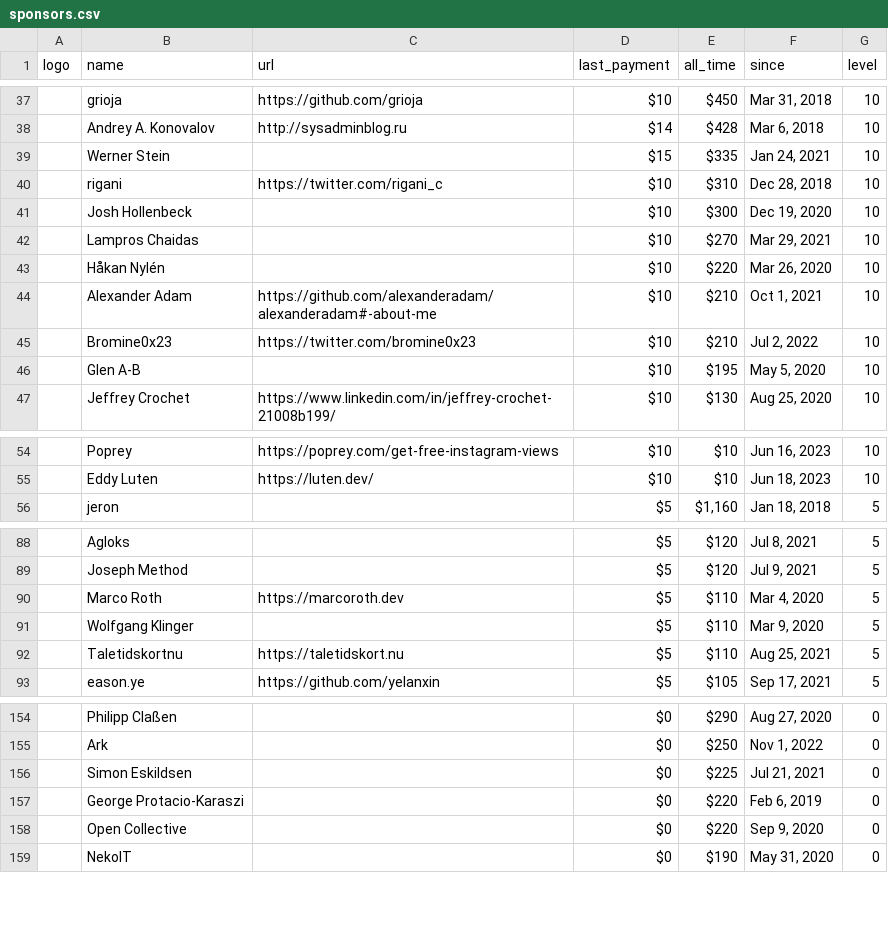
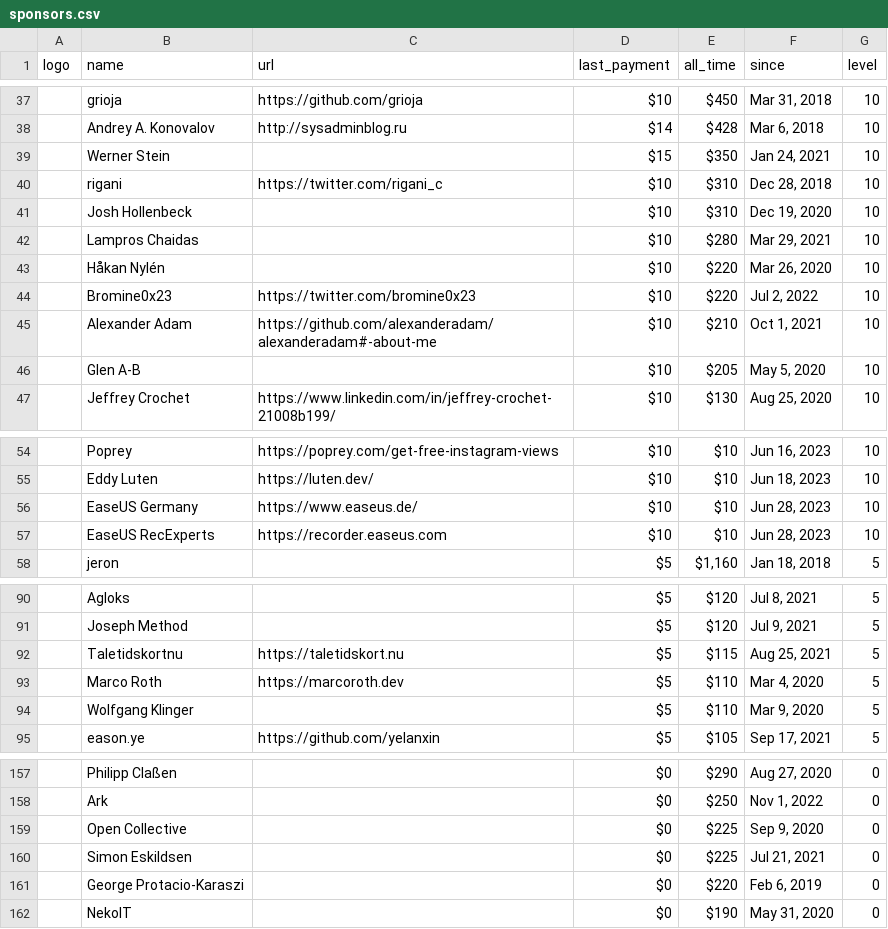
Before and after one commit to crystal-lang/crystal-website, a CSV file: _data/sponsors.csv, drawn as a sheet; only a part is shown, gaps mark what is left out; removed rows and columns are numbered as before the commit, all else as after; the diff covers the shown part only; the diff names each change by its address in the sheet, - before the commit and + after, or states it on an @@ line.

```diff
--- a/_data/sponsors.csv
+++ b/_data/sponsors.csv
-E39 (all_time): $335
+E39 (all_time): $350
-E41 (all_time): $300
+E41 (all_time): $310
-E42 (all_time): $270
+E42 (all_time): $280
+row 44:  | Bromine0x23 | https://twitter.com/bromine0x23 | $10 | $220 | Jul 2, 2022 | 10
-row 45:  | Bromine0x23 | https://twitter.com/bromine0x23 | $10 | $210 | Jul 2, 2022 | 10
-E46 (all_time): $195
+E46 (all_time): $205
+row 56:  | EaseUS Germany | https://www.easeus.de/ | $10 | $10 | Jun 28, 2023 | 10
+row 57:  | EaseUS RecExperts | https://recorder.easeus.com | $10 | $10 | Jun 28, 2023 | 10
+row 92:  | Taletidskortnu | https://taletidskort.nu | $5 | $115 | Aug 25, 2021 | 5
-row 92:  | Taletidskortnu | https://taletidskort.nu | $5 | $110 | Aug 25, 2021 | 5
+row 159:  | Open Collective |  | $0 | $225 | Sep 9, 2020 | 0
-row 158:  | Open Collective |  | $0 | $220 | Sep 9, 2020 | 0
```
Also changed, not shown: 6 added rows, 5 removed rows and 15 edited cells elsewhere in this file, 1 other file.
